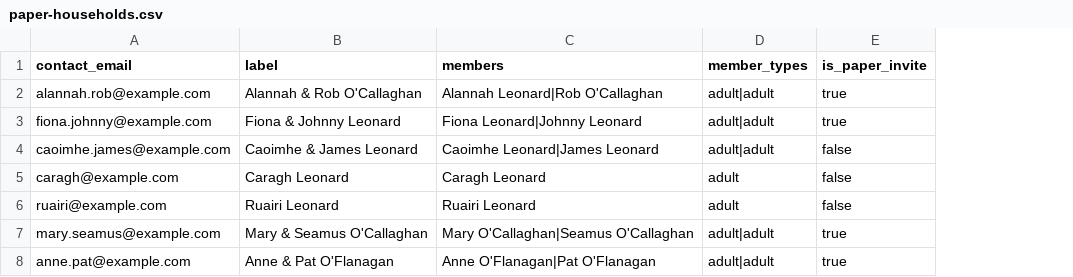
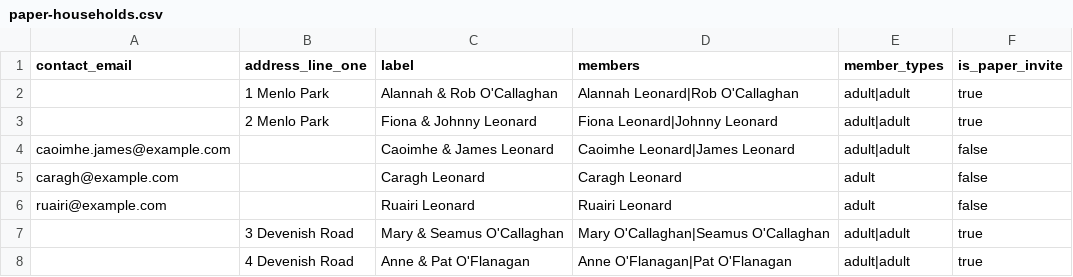
Before and after one commit to ocallarob/wedding-webstite, a CSV file: samples/paper-households.csv, drawn as a sheet; the diff names each change by its address in the sheet, - before the commit and + after, or states it on an @@ line.

Commit message:
feat: add paper invite address line1

```diff
--- a/samples/paper-households.csv
+++ b/samples/paper-households.csv
+column B (address_line_one), rows 2-8: 1 Menlo Park | 2 Menlo Park |  |  |  | 3 Devenish Road | 4 Devenish Road
-A2 (contact_email): alannah.rob@example.com
+A2 (contact_email): (empty)
-A3 (contact_email): fiona.johnny@example.com
+A3 (contact_email): (empty)
-A7 (contact_email): mary.seamus@example.com
+A7 (contact_email): (empty)
-A8 (contact_email): anne.pat@example.com
+A8 (contact_email): (empty)
```
Also changed, not shown: samples/households-template.csv, 18 other files.
